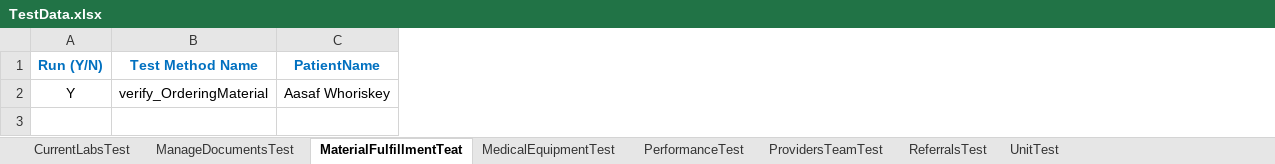
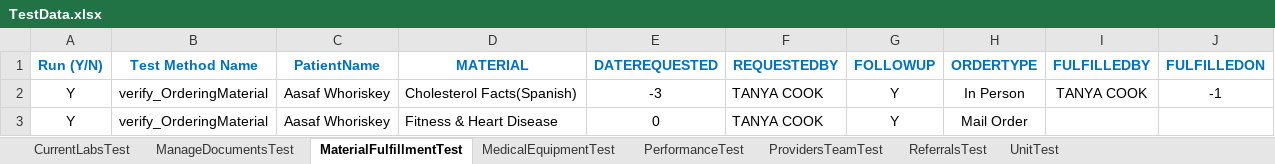
Before and after one commit to varun7866/Pom, an Excel workbook: CapellaUI/resources/TestData.xlsx, sheet MaterialFulfillmentTest, drawn as a sheet; values as stored, in another font and other column widths than the file's, no borders; the diff names each change by its address in the sheet, - before the commit and + after, or states it on an @@ line.

Commit message:
Material Fulfillment

```diff
--- a/CapellaUI/resources/TestData.xlsx (sheet MaterialFulfillmentTest)
+++ b/CapellaUI/resources/TestData.xlsx (sheet MaterialFulfillmentTest)
-sheet tab: MaterialFulfillmentTeat
+sheet tab: MaterialFulfillmentTest
+column D (MATERIAL), row 2: Cholesterol Facts(Spanish)
+column E (DATEREQUESTED), row 2: -3
+column F (REQUESTEDBY), row 2: TANYA COOK
+column G (FOLLOWUP), row 2: Y
+column H (ORDERTYPE), row 2: In Person
+column I (FULFILLEDBY), row 2: TANYA COOK
+column J (FULFILLEDON), row 2: -1
+row 3: Y | verify_OrderingMaterial | Aasaf Whoriskey | Fitness & Heart Disease | 0 | TANYA COOK | Y | Mail Order
```
Also changed, not shown: 3 other files.
